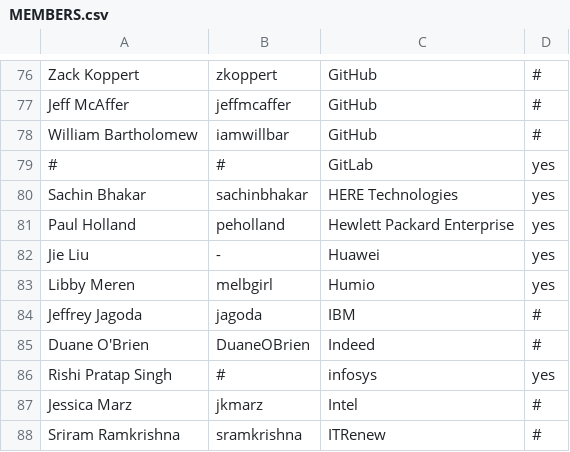
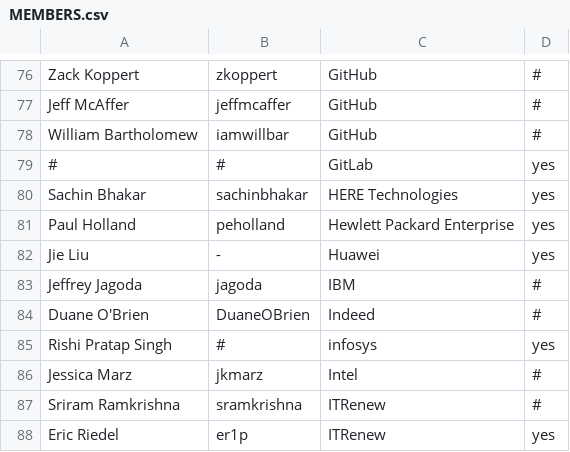
Before and after one commit to todogroup/governance, a CSV file: MEMBERS.csv, drawn as a sheet; only a part is shown, gaps mark what is left out; the shorter side is filled out with more unchanged rows; the diff names each change by its address in the sheet, - before the commit and + after, or states it on an @@ line.

Commit message:
Update MEMBERS.csv
Signed-off-by: Ana Jimenez Santamaria <ana@todogroup.org>

```diff
--- a/MEMBERS.csv
+++ b/MEMBERS.csv
-row 83: Libby Meren | melbgirl | Humio | yes
```
